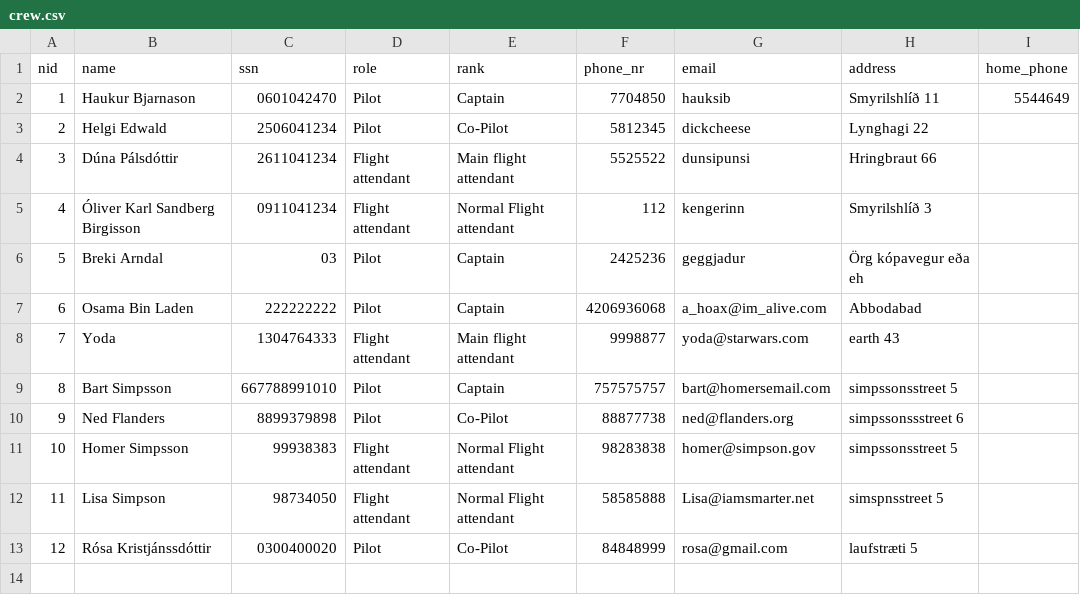
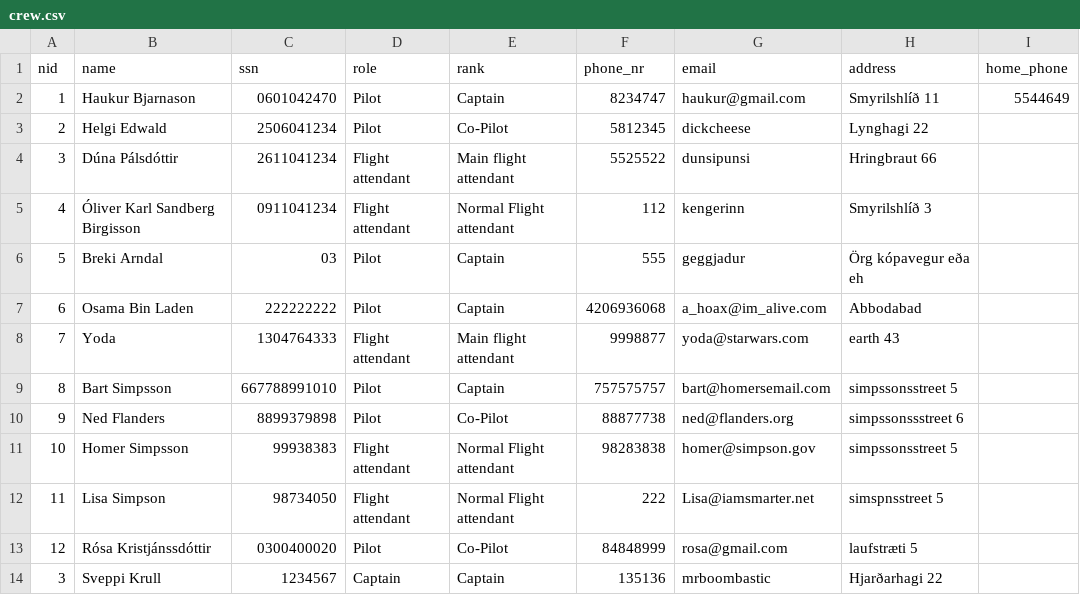
Before and after one commit to haukurbjarnas/NaN-Final-version, a CSV file: files/crew.csv, drawn as a sheet.

```diff
--- a/files/crew.csv
+++ b/files/crew.csv
@@ -1,3 +1,3 @@
 nid,name,ssn,role,rank,phone_nr,email,address,home_phone
-1,Haukur Bjarnason,0601042470,Pilot,Captain,7704850,hauksib,Smyrilshlíð 11,5544649
+1,Haukur Bjarnason,0601042470,Pilot,Captain,8234747,haukur@gmail.com,Smyrilshlíð 11,5544649
 2,Helgi Edwald,2506041234,Pilot,Co-Pilot,5812345,dickcheese,Lynghagi 22,
@@ -5,3 +5,3 @@ nid,name,ssn,role,rank,phone_nr,email,address,home_phone
 4,Óliver Karl Sandberg Birgisson,0911041234,Flight attendant,Normal Flight attendant,112,kengerinn,Smyrilshlíð 3,
-5,Breki Arndal,03,Pilot,Captain,2425236,geggjadur,Örg kópavegur eða eh,
+5,Breki Arndal,03,Pilot,Captain,555,geggjadur,Örg kópavegur eða eh,
 6,Osama Bin Laden,222222222,Pilot,Captain,4206936068,a_hoax@im_alive.com,Abbodabad,
@@ -11,3 +11,4 @@ nid,name,ssn,role,rank,phone_nr,email,address,home_phone
 10,Homer Simpsson,99938383,Flight attendant,Normal Flight attendant,98283838,homer@simpson.gov,simpssonsstreet 5,
-11,Lisa Simpson,98734050,Flight attendant,Normal Flight attendant,58585888,Lisa@iamsmarter.net,simspnsstreet 5,
+11,Lisa Simpson,98734050,Flight attendant,Normal Flight attendant,222,Lisa@iamsmarter.net,simspnsstreet 5,
 12,Rósa Kristjánssdóttir,0300400020,Pilot,Co-Pilot,84848999,rosa@gmail.com,laufstræti 5,
+3,Sveppi Krull,1234567,Captain,Captain,135136,mrboombastic,Hjarðarhagi 22,
```
Also changed, not shown: files/destinations.csv, files/flights.csv, 2 other files.
